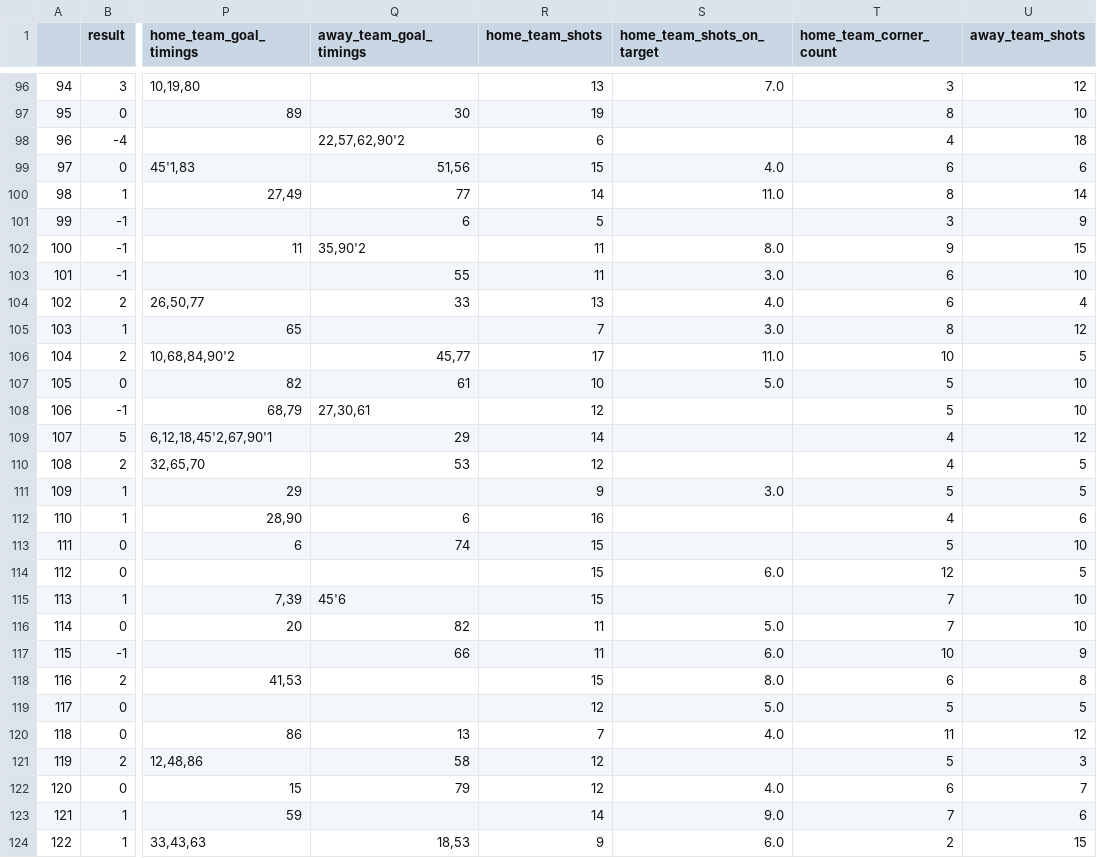
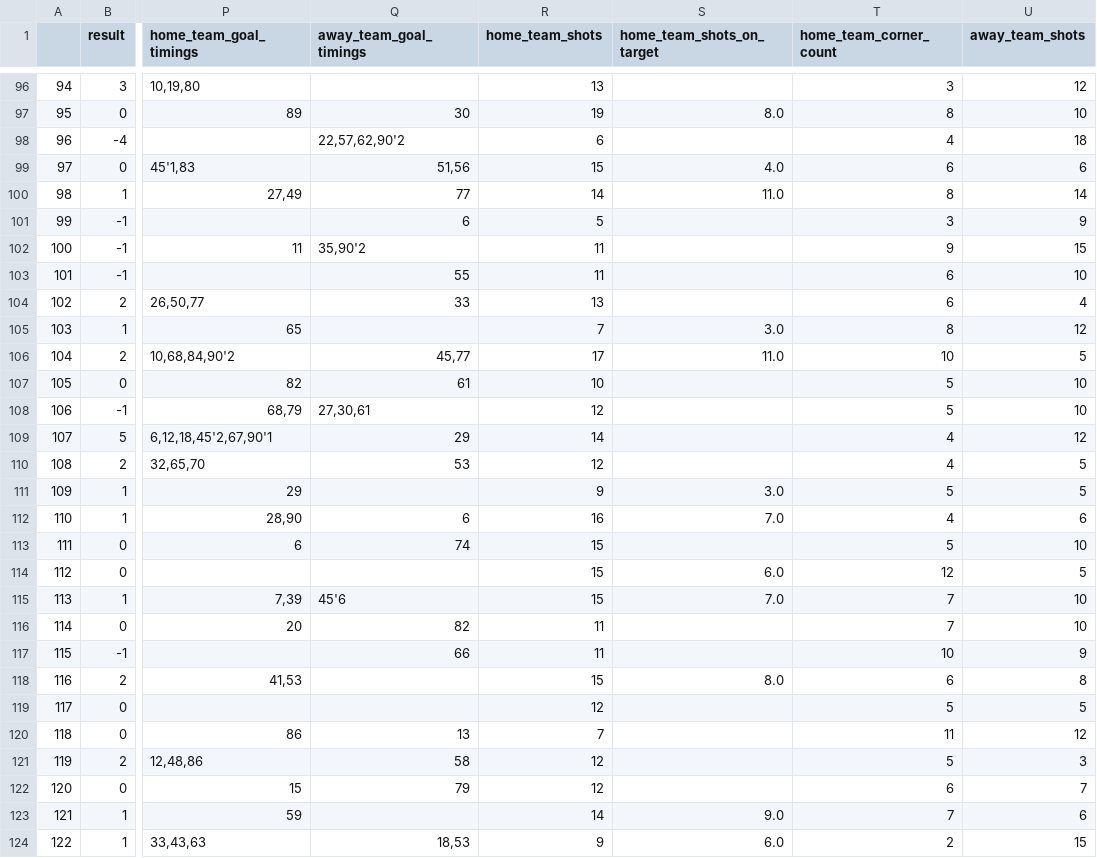
Before and after one commit to gabrielaragao01/Data-Science-Project, a CSV file: code/pre_processing_data/matches_info_df.csv, drawn as a sheet; only a part is shown, gaps mark what is left out; the diff covers the shown part only; the diff names each change by its address in the sheet, - before the commit and + after, or states it on an @@ line.

Commit message:
updating-inputing-empty-data

```diff
--- a/code/pre_processing_data/matches_info_df.csv
+++ b/code/pre_processing_data/matches_info_df.csv
-S96 (home_team_shots_on_target): 7.0
+S96 (home_team_shots_on_target): (empty)
-S97 (home_team_shots_on_target): (empty)
+S97 (home_team_shots_on_target): 8.0
-S102 (home_team_shots_on_target): 8.0
+S102 (home_team_shots_on_target): (empty)
-S103 (home_team_shots_on_target): 3.0
+S103 (home_team_shots_on_target): (empty)
-S104 (home_team_shots_on_target): 4.0
+S104 (home_team_shots_on_target): (empty)
-S107 (home_team_shots_on_target): 5.0
+S107 (home_team_shots_on_target): (empty)
-S112 (home_team_shots_on_target): (empty)
+S112 (home_team_shots_on_target): 7.0
-S115 (home_team_shots_on_target): (empty)
+S115 (home_team_shots_on_target): 7.0
-S116 (home_team_shots_on_target): 5.0
+S116 (home_team_shots_on_target): (empty)
-S117 (home_team_shots_on_target): 6.0
+S117 (home_team_shots_on_target): (empty)
-S119 (home_team_shots_on_target): 5.0
+S119 (home_team_shots_on_target): (empty)
-S120 (home_team_shots_on_target): 4.0
+S120 (home_team_shots_on_target): (empty)
-S122 (home_team_shots_on_target): 4.0
+S122 (home_team_shots_on_target): (empty)
```
Also changed, not shown: 177 edited cells elsewhere in this file, 4 other files.
